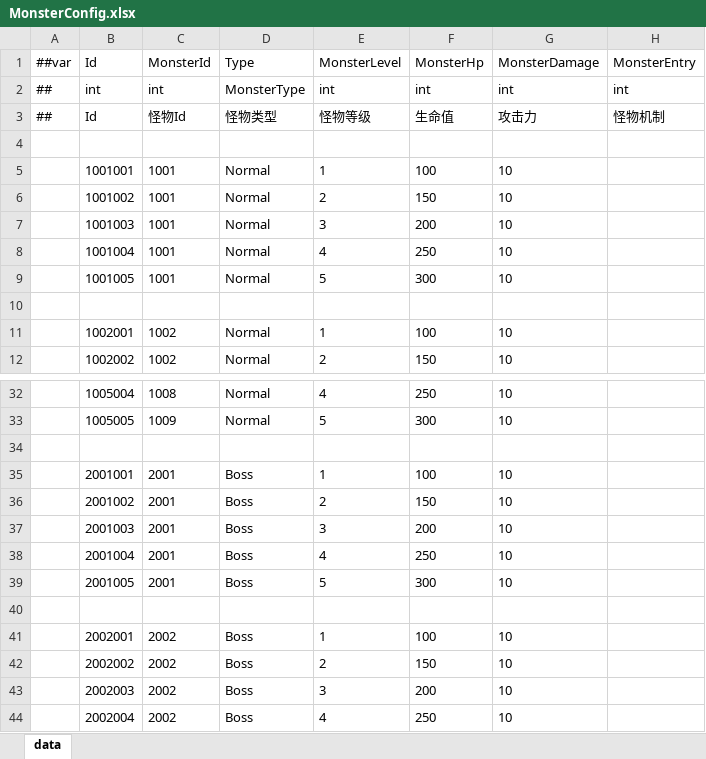
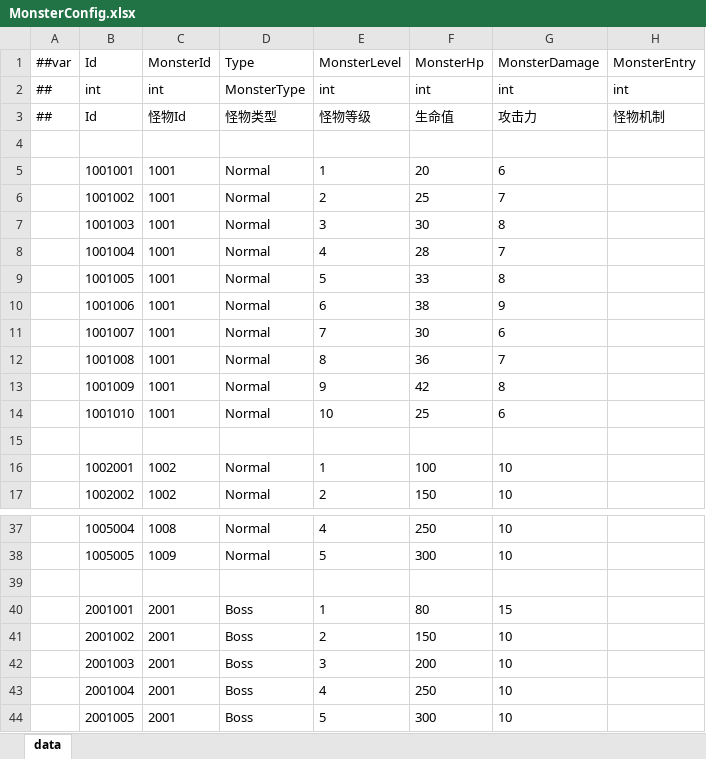
Before and after one commit to snakeazh/cardClient, an Excel workbook: Config/MonsterConfig.xlsx, sheet data, drawn as a sheet; only a part is shown, gaps mark what is left out; the shorter side is filled out with more unchanged rows; values as stored, in another font and other column widths than the file's, no borders; addresses are those after the commit; the diff names each change by its address in the sheet, - before the commit and + after, or states it on an @@ line.

```diff
--- a/Config/MonsterConfig.xlsx (sheet data)
+++ b/Config/MonsterConfig.xlsx (sheet data)
-F5 (MonsterHp): 100
+F5 (MonsterHp): 20
-G5 (MonsterDamage): 10
+G5 (MonsterDamage): 6
-F6 (MonsterHp): 150
+F6 (MonsterHp): 25
-G6 (MonsterDamage): 10
+G6 (MonsterDamage): 7
-F7 (MonsterHp): 200
+F7 (MonsterHp): 30
-G7 (MonsterDamage): 10
+G7 (MonsterDamage): 8
-F8 (MonsterHp): 250
+F8 (MonsterHp): 28
-G8 (MonsterDamage): 10
+G8 (MonsterDamage): 7
-F9 (MonsterHp): 300
+F9 (MonsterHp): 33
-G9 (MonsterDamage): 10
+G9 (MonsterDamage): 8
+row 10:  | 1001006 | 1001 | Normal | 6 | 38 | 9
+row 11:  | 1001007 | 1001 | Normal | 7 | 30 | 6
+row 12:  | 1001008 | 1001 | Normal | 8 | 36 | 7
+row 13:  | 1001009 | 1001 | Normal | 9 | 42 | 8
+row 14:  | 1001010 | 1001 | Normal | 10 | 25 | 6
-F40 (MonsterHp): 100
+F40 (MonsterHp): 80
-G40 (MonsterDamage): 10
+G40 (MonsterDamage): 15
```
Also changed, not shown: Config/CollectionConfig.xlsx, Config/GameConst.xlsx, 2 other files.
